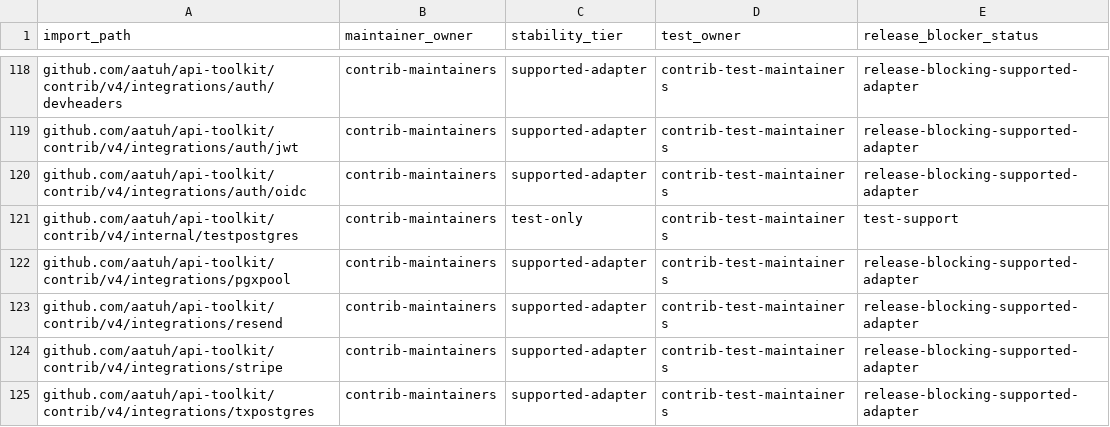
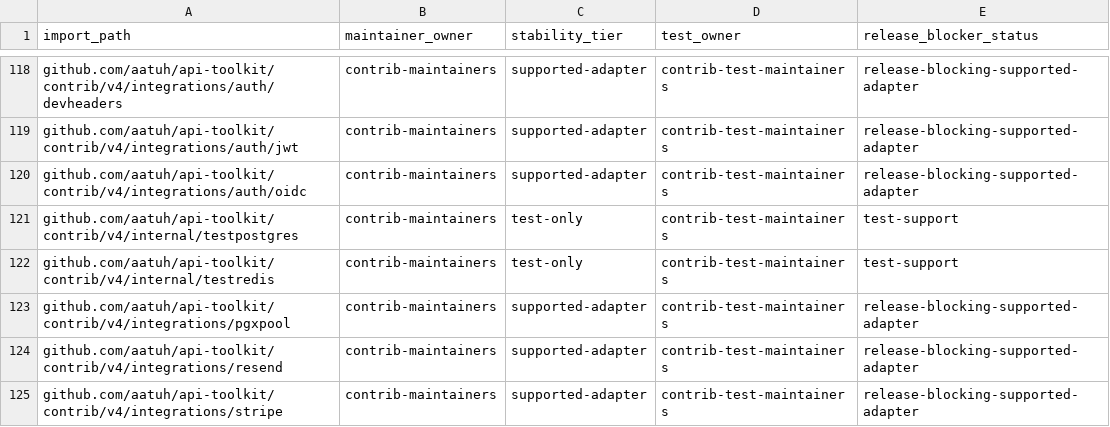
Before and after one commit to aatuh/api-toolkit, a TSV file: docs/package-owners.tsv, drawn as a sheet; only a part is shown, gaps mark what is left out; the shorter side is filled out with more unchanged rows.

```diff
--- a/docs/package-owners.tsv
+++ b/docs/package-owners.tsv
@@ -121,2 +121,3 @@ github.com/aatuh/api-toolkit/contrib/v4/integrations/auth/oidc	contrib-maintaine
 github.com/aatuh/api-toolkit/contrib/v4/internal/testpostgres	contrib-maintainers	test-only	contrib-test-maintainers	test-support
+github.com/aatuh/api-toolkit/contrib/v4/internal/testredis	contrib-maintainers	test-only	contrib-test-maintainers	test-support
 github.com/aatuh/api-toolkit/contrib/v4/integrations/pgxpool	contrib-maintainers	supported-adapter	contrib-test-maintainers	release-blocking-supported-adapter
```
Also changed, not shown: docs/package-classification.tsv, docs/supported-adapter-contracts.tsv, 17 other files.
